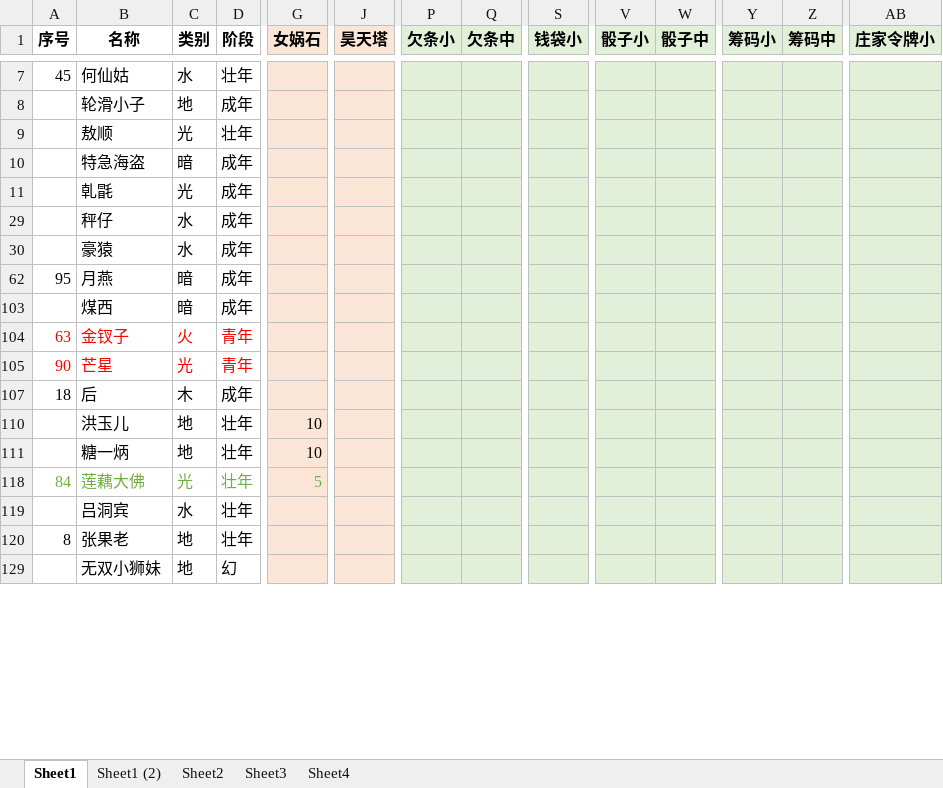
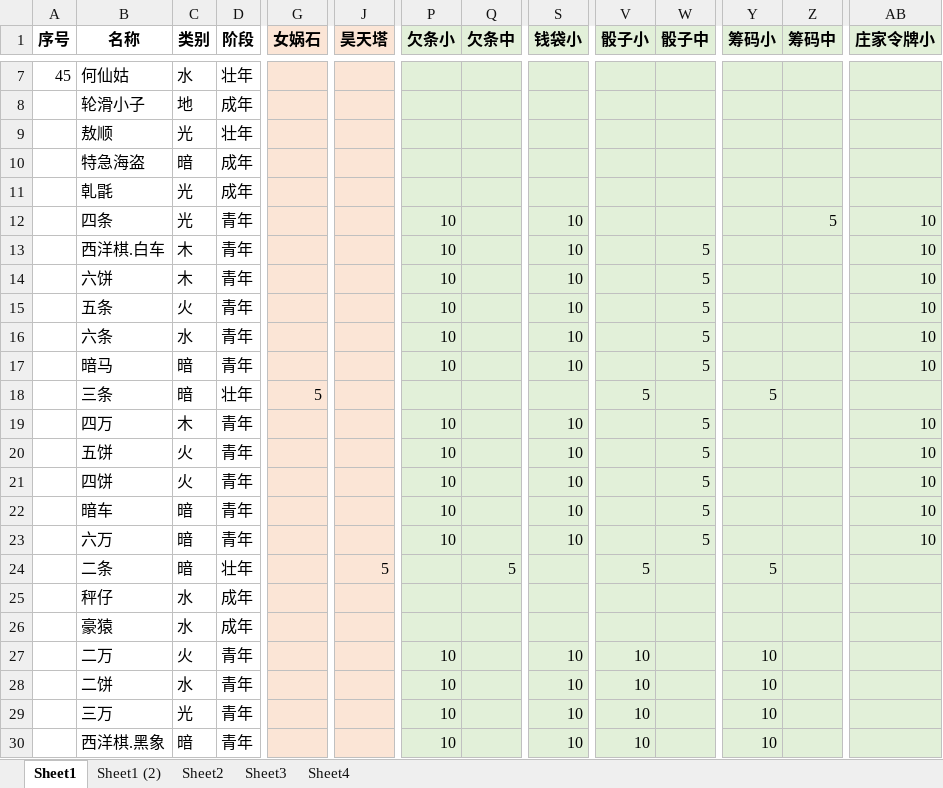
Before and after one commit to yue412/MonsterBook, an Excel workbook: bin/妖怪收账.xlsm, sheet Sheet1, drawn as a sheet; only a part is shown, gaps mark what is left out; the shorter side is filled out with more unchanged rows; values as stored, in another font and other column widths than the file's, no borders; charts and pictures and conditional formats not drawn; rows hold the shown columns only; the diff covers the shown part only; the diff names each change by its address in the sheet, - before the commit and + after, or states it on an @@ line.

```diff
--- a/bin/妖怪收账.xlsm (sheet Sheet1)
+++ b/bin/妖怪收账.xlsm (sheet Sheet1)
@@ row 12 unhidden:  | 四条 | 光 | 青年 |  |  | 10 |  | 10 |  |  |  | 5 | 10 @@
@@ row 13 unhidden:  | 西洋棋.白车 | 木 | 青年 |  |  | 10 |  | 10 |  | 5 |  |  | 10 @@
@@ row 14 unhidden:  | 六饼 | 木 | 青年 |  |  | 10 |  | 10 |  | 5 |  |  | 10 @@
@@ row 15 unhidden:  | 五条 | 火 | 青年 |  |  | 10 |  | 10 |  | 5 |  |  | 10 @@
@@ row 16 unhidden:  | 六条 | 水 | 青年 |  |  | 10 |  | 10 |  | 5 |  |  | 10 @@
@@ row 17 unhidden:  | 暗马 | 暗 | 青年 |  |  | 10 |  | 10 |  | 5 |  |  | 10 @@
@@ row 18 unhidden:  | 三条 | 暗 | 壮年 | 5 |  |  |  |  | 5 |  | 5 @@
@@ row 19 unhidden:  | 四万 | 木 | 青年 |  |  | 10 |  | 10 |  | 5 |  |  | 10 @@
@@ row 20 unhidden:  | 五饼 | 火 | 青年 |  |  | 10 |  | 10 |  | 5 |  |  | 10 @@
@@ row 21 unhidden:  | 四饼 | 火 | 青年 |  |  | 10 |  | 10 |  | 5 |  |  | 10 @@
@@ row 22 unhidden:  | 暗车 | 暗 | 青年 |  |  | 10 |  | 10 |  | 5 |  |  | 10 @@
@@ row 23 unhidden:  | 六万 | 暗 | 青年 |  |  | 10 |  | 10 |  | 5 |  |  | 10 @@
@@ row 24 unhidden:  | 二条 | 暗 | 壮年 |  | 5 |  | 5 |  | 5 |  | 5 @@
@@ row 27 unhidden:  | 二万 | 火 | 青年 |  |  | 10 |  | 10 | 10 |  | 10 @@
@@ row 28 unhidden:  | 二饼 | 水 | 青年 |  |  | 10 |  | 10 | 10 |  | 10 @@
@@ row 29 unhidden:  | 三万 | 光 | 青年 |  |  | 10 |  | 10 | 10 |  | 10 @@
@@ row 30 unhidden:  | 西洋棋.黑象 | 暗 | 青年 |  |  | 10 |  | 10 | 10 |  | 10 @@
```
Also changed, not shown: 46 added rows, 60 hidden or unhidden rows and 107 edited cells elsewhere in this sheet, formulas that keep their value, hidden cells, charts or pictures, 1 other file.
